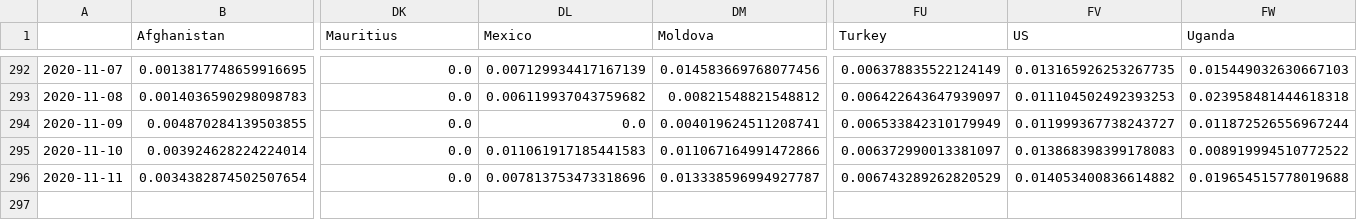
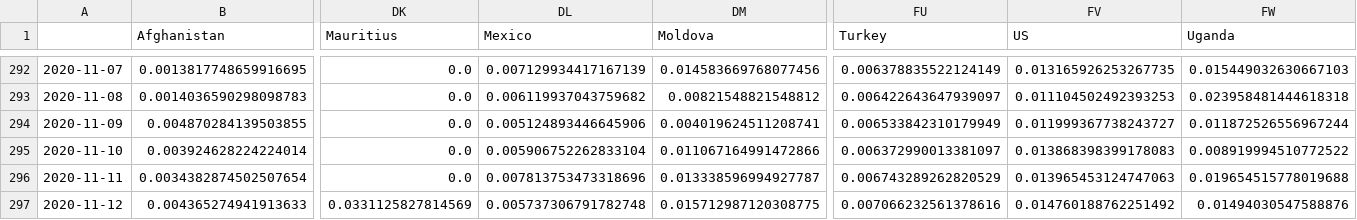
Before and after one commit to BrianLDev/Covid19_Analytics, a CSV file: Datasets/JH/jh_hist_countries_cases_pct.csv, drawn as a sheet; only a part is shown, gaps mark what is left out; rows hold the shown columns only; the diff names each change by its address in the sheet, - before the commit and + after, or states it on an @@ line.

```diff
--- a/Datasets/JH/jh_hist_countries_cases_pct.csv
+++ b/Datasets/JH/jh_hist_countries_cases_pct.csv
-DL294 (Mexico): 0.0
+DL294 (Mexico): 0.005124893446645906
-DL295 (Mexico): 0.011061917185441583
+DL295 (Mexico): 0.005906752262833104
-FV296 (US): 0.014053400836614882
+FV296 (US): 0.013965453124747063
+row 297: 2020-11-12 | 0.004365274941913633 | 0.0331125827814569 | 0.005737306791782748 | 0.015712987120308775 | 0.007066232561378616 | 0.014760188762251492 | 0.01494030547588876
```
Also changed, not shown: Datasets/JH/jh_hist_countries_cases_pct_ewma.csv, Datasets/JH/jh_hist_countries_deaths_pct.csv, 23 other files.
